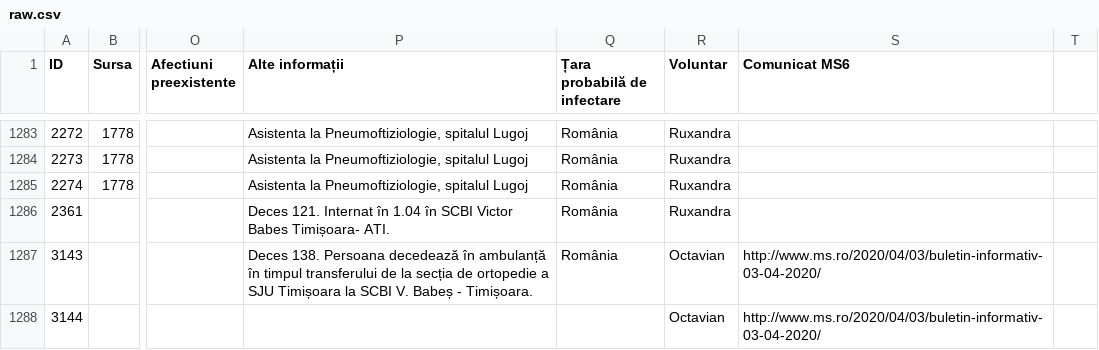
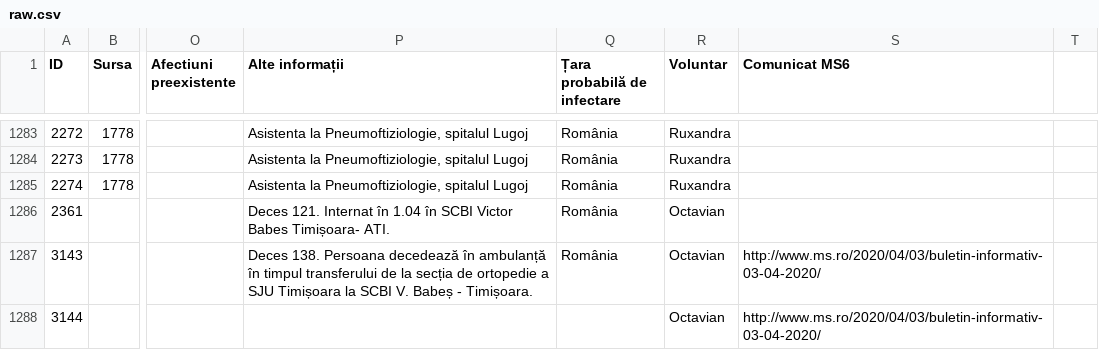
Before and after one commit to anjuspace/covid19, a CSV file: data/romania-data/raw.csv, drawn as a sheet; only a part is shown, gaps mark what is left out; the diff covers the shown part only; the diff names each change by its address in the sheet, - before the commit and + after, or states it on an @@ line.

```diff
--- a/data/romania-data/raw.csv
+++ b/data/romania-data/raw.csv
-R1286 (Voluntar): Ruxandra
+R1286 (Voluntar): Octavian
```
Also changed, not shown: 4 added rows, 4 removed rows and 10 edited cells elsewhere in this file, 3 other files.
